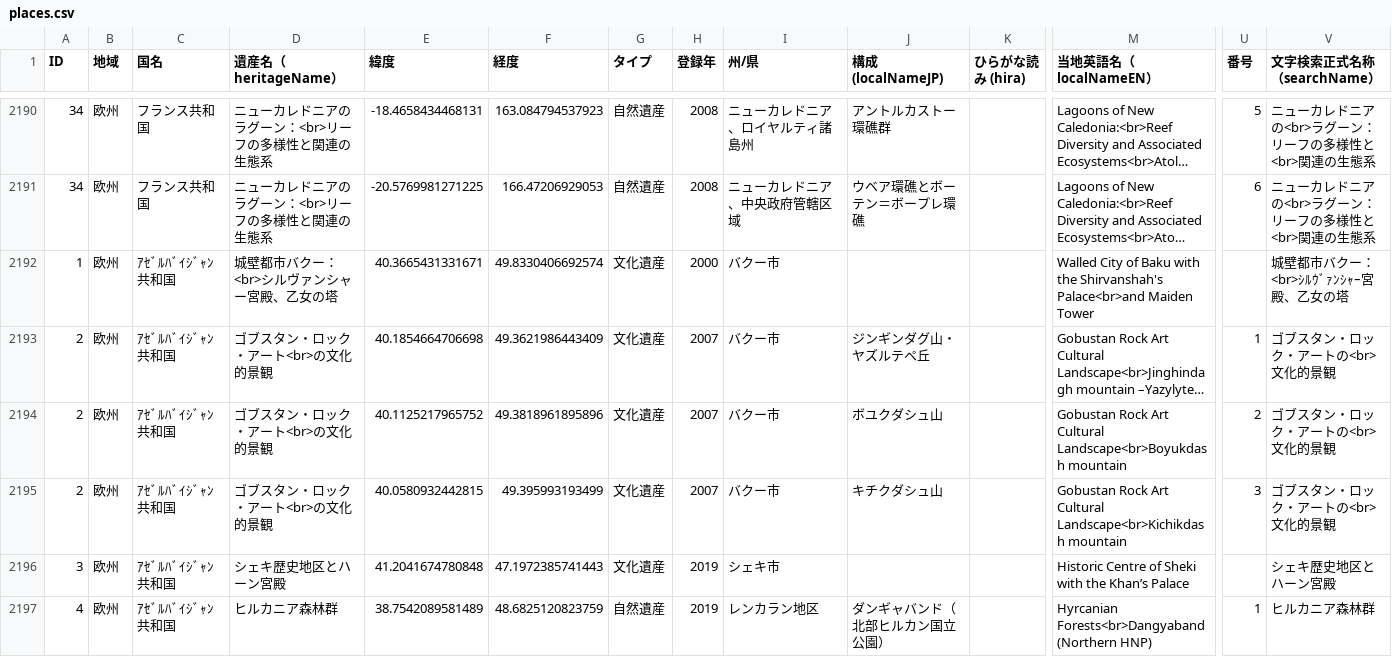
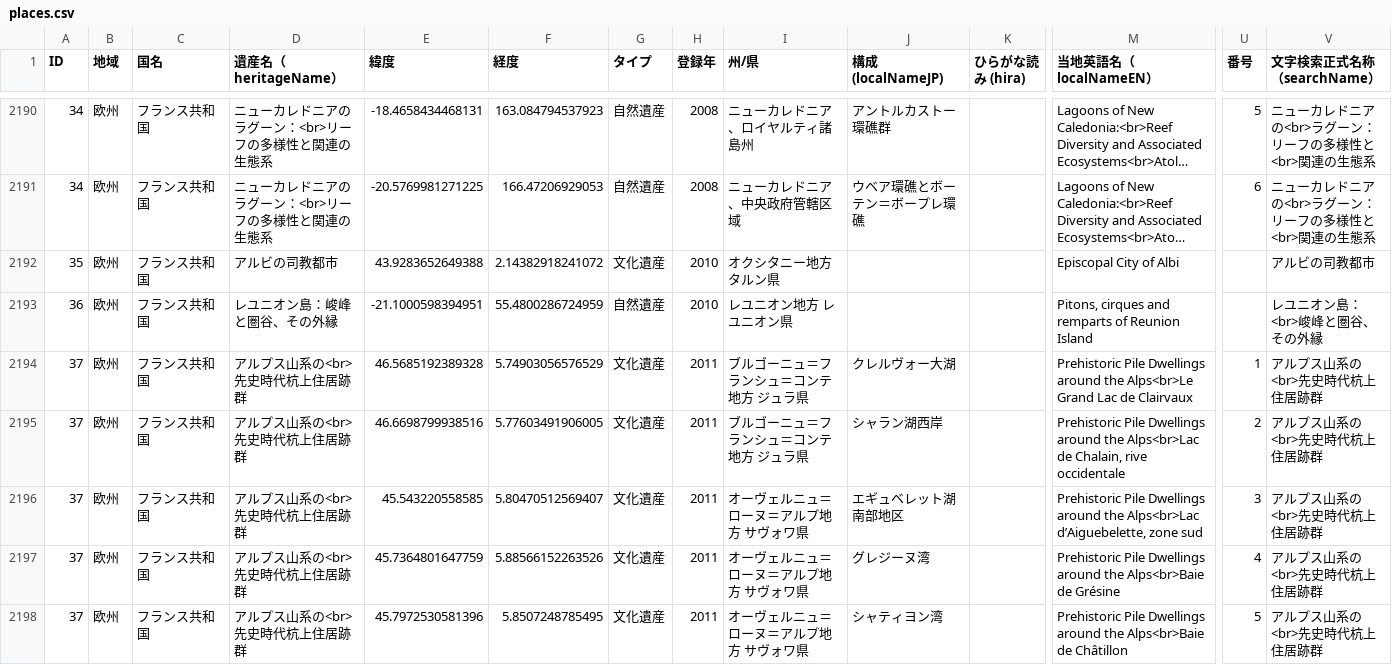
Before and after one commit to hyukis1867/World-Heritage-map, a CSV file: places.csv, drawn as a sheet; only a part is shown, gaps mark what is left out; the shorter side is filled out with more unchanged rows; long unchanged cells end in …; rows hold the shown columns only; the diff covers the shown part only; the diff names each change by its address in the sheet, - before the commit and + after, or states it on an @@ line.

Commit message:
Update places.csv

```diff
--- a/places.csv
+++ b/places.csv
+row 2192: 35 | 欧州 | フランス共和国 | アルビの司教都市 | 43.9283652649388 | 2.14382918241072 | 文化遺産 | 2010 | オクシタニー地方 タルン県 |  |  | Episcopal City of Albi |  | アルビの司教都市
+row 2193: 36 | 欧州 | フランス共和国 | レユニオン島：峻峰と圏谷、その外縁 | -21.1000598394951 | 55.4800286724959 | 自然遺産 | 2010 | レユニオン地方 レユニオン県 |  |  | Pitons, cirques and remparts of Reunion Island |  | レユニオン島：<br>峻峰と圏谷、その外縁
+row 2194: 37 | 欧州 | フランス共和国 | アルプス山系の<br>先史時代杭上住居跡群 | 46.5685192389328 | 5.74903056576529 | 文化遺産 | 2011 | ブルゴーニュ＝フランシュ＝コンテ地方 ジュラ県 | クレルヴォー大湖 |  | Prehistoric Pile Dwellings around the Alps<br>Le Grand Lac de Clairvaux | 1 | アルプス山系の<br>先史時代杭上住居跡群
+row 2195: 37 | 欧州 | フランス共和国 | アルプス山系の<br>先史時代杭上住居跡群 | 46.6698799938516 | 5.77603491906005 | 文化遺産 | 2011 | ブルゴーニュ＝フランシュ＝コンテ地方 ジュラ県 | シャラン湖西岸 |  | Prehistoric Pile Dwellings around the Alps<br>Lac de Chalain, rive occidentale | 2 | アルプス山系の<br>先史時代杭上住居跡群
+row 2196: 37 | 欧州 | フランス共和国 | アルプス山系の<br>先史時代杭上住居跡群 | 45.543220558585 | 5.80470512569407 | 文化遺産 | 2011 | オーヴェルニュ＝ローヌ＝アルプ地方 サヴォワ県 | エギュベレット湖南部地区 |  | Prehistoric Pile Dwellings around the Alps<br>Lac d’Aiguebelette, zone sud | 3 | アルプス山系の<br>先史時代杭上住居跡群
+row 2197: 37 | 欧州 | フランス共和国 | アルプス山系の<br>先史時代杭上住居跡群 | 45.7364801647759 | 5.88566152263526 | 文化遺産 | 2011 | オーヴェルニュ＝ローヌ＝アルプ地方 サヴォワ県 | グレジーヌ湾 |  | Prehistoric Pile Dwellings around the Alps<br>Baie de Grésine | 4 | アルプス山系の<br>先史時代杭上住居跡群
+row 2198: 37 | 欧州 | フランス共和国 | アルプス山系の<br>先史時代杭上住居跡群 | 45.7972530581396 | 5.8507248785495 | 文化遺産 | 2011 | オーヴェルニュ＝ローヌ＝アルプ地方 サヴォワ県 | シャティヨン湾 |  | Prehistoric Pile Dwellings around the Alps<br>Baie de Châtillon | 5 | アルプス山系の<br>先史時代杭上住居跡群
```
Also changed, not shown: 6 added rows elsewhere in this file.
